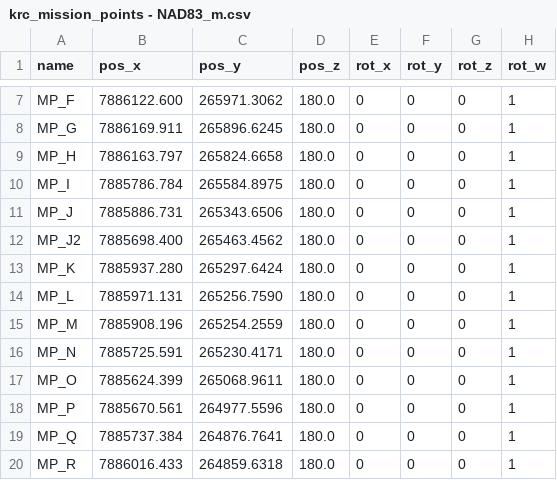
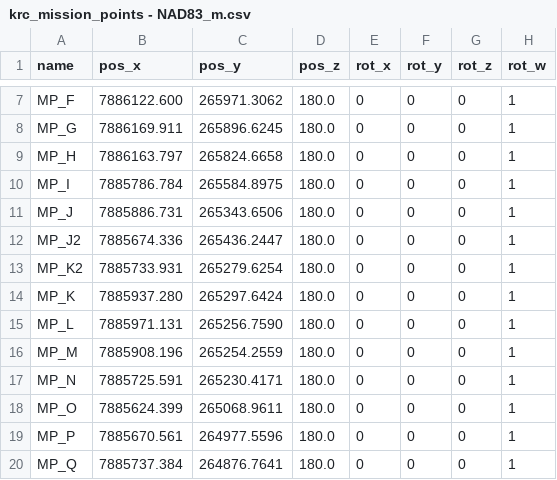
Before and after one commit to TulgaErsal/nato-avt-341-stack, a CSV file: avt_341/config/krc_mission_points - NAD83_m.csv, drawn as a sheet; only a part is shown, gaps mark what is left out; the shorter side is filled out with more unchanged rows.

```diff
--- a/avt_341/config/krc_mission_points - NAD83_m.csv
+++ b/avt_341/config/krc_mission_points - NAD83_m.csv
@@ -11,3 +11,4 @@ MP_I,7885786.784,265584.8975,180.0,0,0,0,1
 MP_J,7885886.731,265343.6506,180.0,0,0,0,1
-MP_J2,7885698.400,265463.4562,180.0,0,0,0,1
+MP_J2,7885674.336,265436.2447,180.0,0,0,0,1
+MP_K2,7885733.931,265279.6254,180.0,0,0,0,1
 MP_K,7885937.280,265297.6424,180.0,0,0,0,1
```
Also changed, not shown: avt_341/config/krc_paths - NAD83_m.csv, 5 other files.
